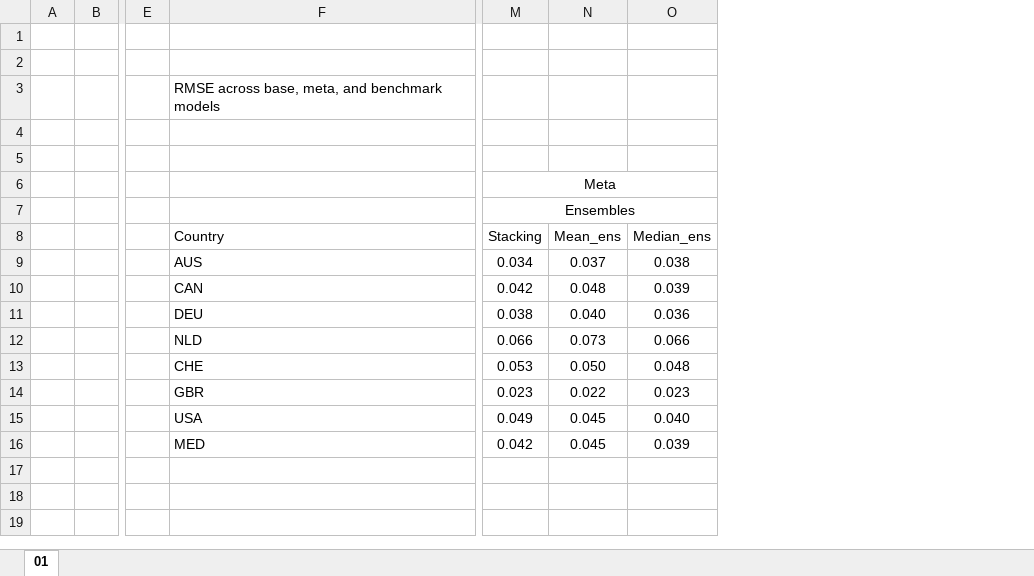
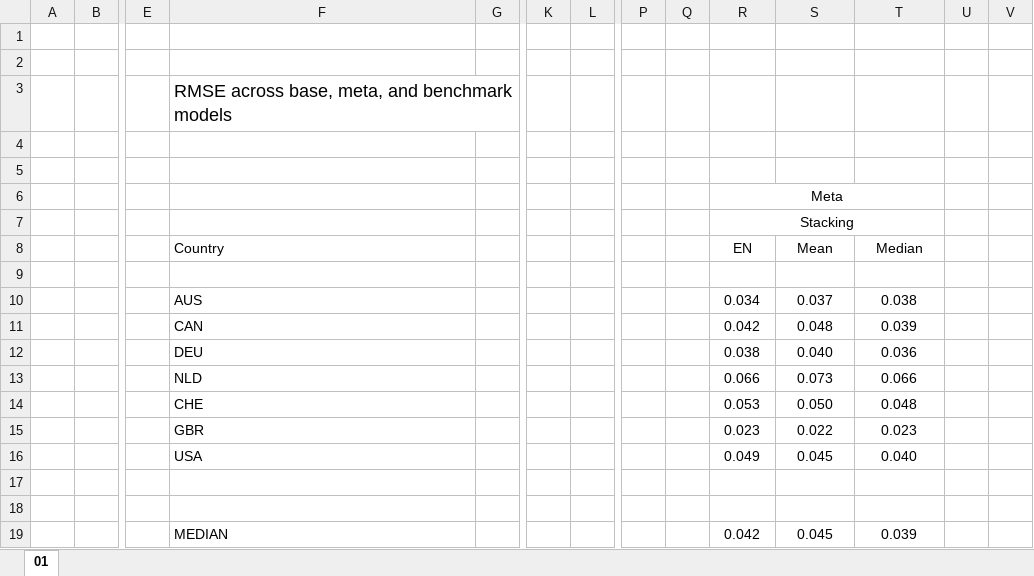
Before and after one commit to KaroRonty/StockIndicesPrediction, an Excel workbook: 01_RMSE across models_done.xlsx, sheet 01, drawn as a sheet; only a part is shown, gaps mark what is left out; values as stored, in another font and other column widths than the file's, no borders; conditional formats not drawn; addresses are those after the commit; rows hold the shown columns only; the diff names each change by its address in the sheet, - before the commit and + after, or states it on an @@ line.

Commit message:
update excel files

```diff
--- a/01_RMSE across models_done.xlsx (sheet 01)
+++ b/01_RMSE across models_done.xlsx (sheet 01)
+column G, empty
+column K, empty
+column L, empty
+column P, empty
+column Q, empty
+column U, empty
+column V, empty
@@ F3 text size: larger @@
-R7 (EN): Ensembles
+R7 (EN): Stacking
-R8: Stacking
+R8: EN
-S8: Mean_ens
+S8: Mean
-T8: Median_ens
+T8: Median
+row 9: (empty)
+row 17: (empty)
+row 18: (empty)
-F19 (Country): MED
+F19 (Country): MEDIAN
```
Also changed, not shown: 01_MAE across models_done.xlsx, 01_MAPE across models_done.xlsx, 1 other file.
